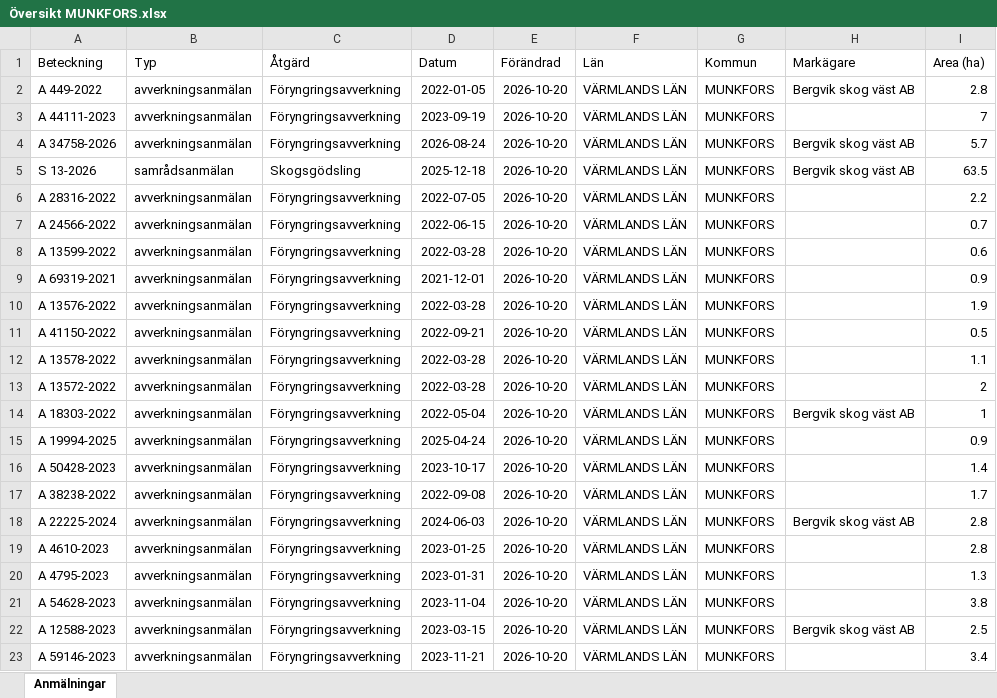
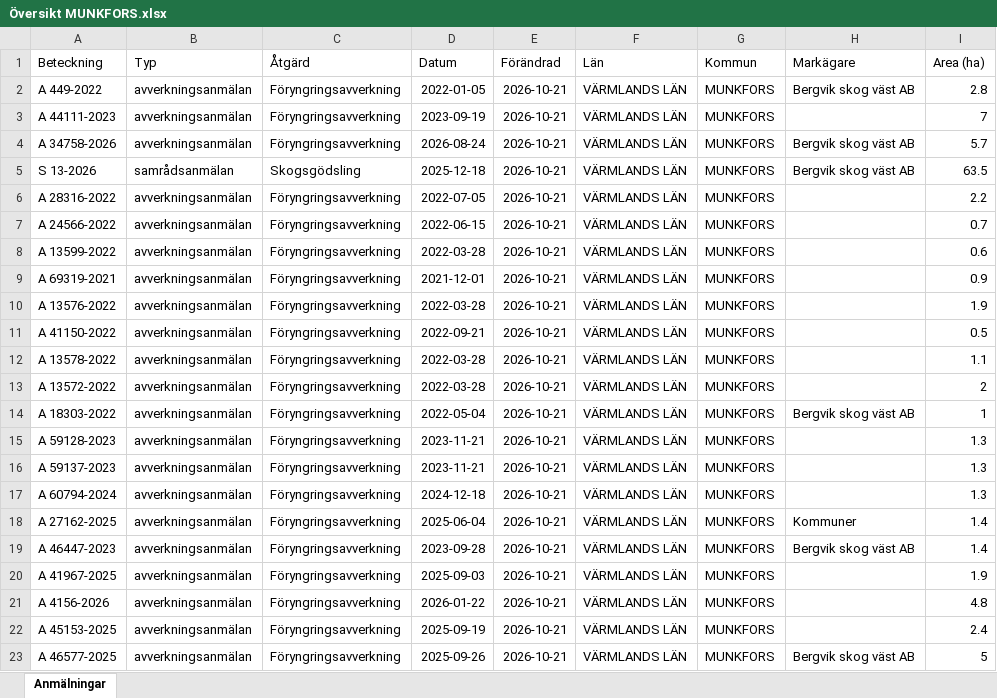
Before and after one commit to klasma/Logging_1762, an Excel workbook: Översikt MUNKFORS.xlsx, sheet Anmälningar, drawn as a sheet; only a part is shown; values as stored, in another font and other column widths than the file's, no borders; the diff covers the shown part only; the diff names each change by its address in the sheet, - before the commit and + after, or states it on an @@ line.

```diff
--- a/Översikt MUNKFORS.xlsx (sheet Anmälningar)
+++ b/Översikt MUNKFORS.xlsx (sheet Anmälningar)
-E2:E23 (Förändrad): 2026-10-20
+E2:E23 (Förändrad): 2026-10-21
-A15 (Beteckning): A 19994-2025
+A15 (Beteckning): A 59128-2023
-D15 (Datum): 2025-04-24
+D15 (Datum): 2023-11-21
-I15 (Area (ha)): 0.9
+I15 (Area (ha)): 1.3
-A16 (Beteckning): A 50428-2023
+A16 (Beteckning): A 59137-2023
-D16 (Datum): 2023-10-17
+D16 (Datum): 2023-11-21
-I16 (Area (ha)): 1.4
+I16 (Area (ha)): 1.3
-A17 (Beteckning): A 38238-2022
+A17 (Beteckning): A 60794-2024
-D17 (Datum): 2022-09-08
+D17 (Datum): 2024-12-18
-I17 (Area (ha)): 1.7
+I17 (Area (ha)): 1.3
-A18 (Beteckning): A 22225-2024
+A18 (Beteckning): A 27162-2025
-D18 (Datum): 2024-06-03
+D18 (Datum): 2025-06-04
-H18 (Markägare): Bergvik skog väst AB
+H18 (Markägare): Kommuner
-I18:I19 (Area (ha)): 2.8
+I18:I19 (Area (ha)): 1.4
-A19 (Beteckning): A 4610-2023
+A19 (Beteckning): A 46447-2023
-D19 (Datum): 2023-01-25
+D19 (Datum): 2023-09-28
-H19 (Markägare): (empty)
+H19 (Markägare): Bergvik skog väst AB
-A20 (Beteckning): A 4795-2023
+A20 (Beteckning): A 41967-2025
-D20 (Datum): 2023-01-31
+D20 (Datum): 2025-09-03
-I20 (Area (ha)): 1.3
+I20 (Area (ha)): 1.9
-A21 (Beteckning): A 54628-2023
+A21 (Beteckning): A 4156-2026
-D21 (Datum): 2023-11-04
+D21 (Datum): 2026-01-22
-I21 (Area (ha)): 3.8
+I21 (Area (ha)): 4.8
-A22 (Beteckning): A 12588-2023
+A22 (Beteckning): A 45153-2025
-D22 (Datum): 2023-03-15
+D22 (Datum): 2025-09-19
-H22 (Markägare): Bergvik skog väst AB
+H22 (Markägare): (empty)
-I22 (Area (ha)): 2.5
+I22 (Area (ha)): 2.4
-A23 (Beteckning): A 59146-2023
+A23 (Beteckning): A 46577-2025
-D23 (Datum): 2023-11-21
+D23 (Datum): 2025-09-26
-H23 (Markägare): (empty)
+H23 (Markägare): Bergvik skog väst AB
-I23 (Area (ha)): 3.4
+I23 (Area (ha)): 5
```
Also changed, not shown: 319 edited cells elsewhere in this sheet, artfynd/A 34758-2026 artfynd.xlsx, artfynd/A 44111-2023 artfynd.xlsx, 19 other files.
